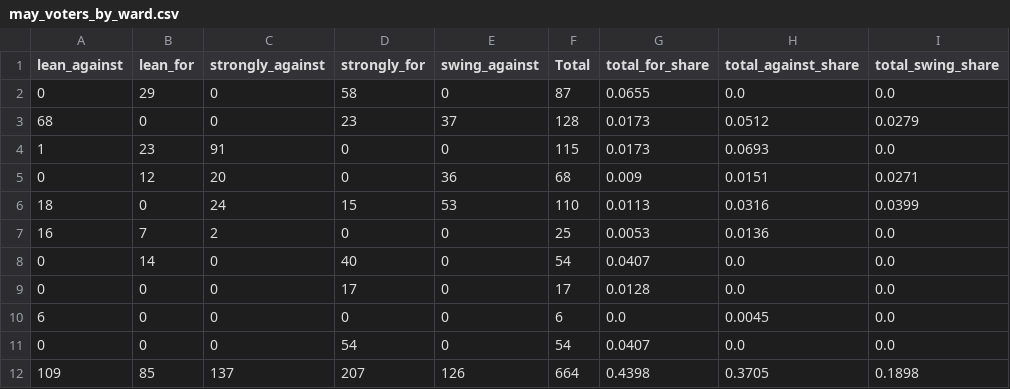
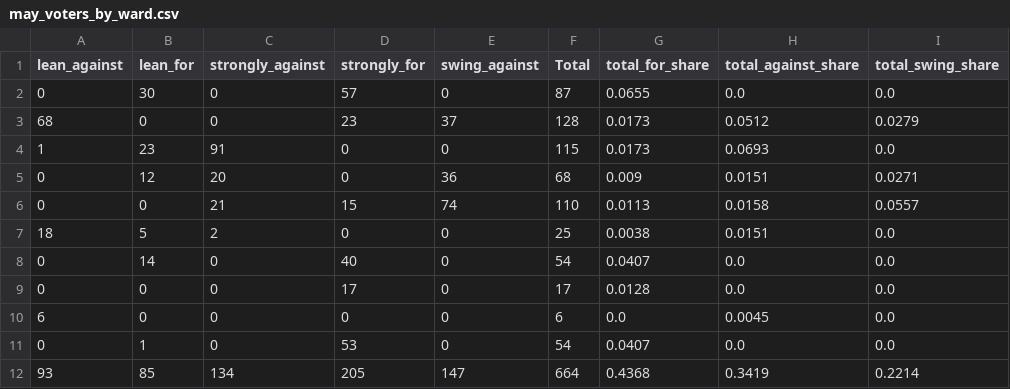
Before and after one commit to jreakin/fcs-levy-may2025, a CSV file: src/fcs_may25/data/may25_predictions/may_voters_by_ward.csv, drawn as a sheet.

```diff
--- a/src/fcs_may25/data/may25_predictions/may_voters_by_ward.csv
+++ b/src/fcs_may25/data/may25_predictions/may_voters_by_ward.csv
@@ -1,3 +1,3 @@
 lean_against,lean_for,strongly_against,strongly_for,swing_against,Total,total_for_share,total_against_share,total_swing_share
-0,29,0,58,0,87,0.0655,0.0,0.0
+0,30,0,57,0,87,0.0655,0.0,0.0
 68,0,0,23,37,128,0.0173,0.0512,0.0279
@@ -5,4 +5,4 @@ lean_against,lean_for,strongly_against,strongly_for,swing_against,Total,total_fo
 0,12,20,0,36,68,0.009,0.0151,0.0271
-18,0,24,15,53,110,0.0113,0.0316,0.0399
-16,7,2,0,0,25,0.0053,0.0136,0.0
+0,0,21,15,74,110,0.0113,0.0158,0.0557
+18,5,2,0,0,25,0.0038,0.0151,0.0
 0,14,0,40,0,54,0.0407,0.0,0.0
@@ -10,3 +10,3 @@ lean_against,lean_for,strongly_against,strongly_for,swing_against,Total,total_fo
 6,0,0,0,0,6,0.0,0.0045,0.0
-0,0,0,54,0,54,0.0407,0.0,0.0
-109,85,137,207,126,664,0.4398,0.3705,0.1898
+0,1,0,53,0,54,0.0407,0.0,0.0
+93,85,134,205,147,664,0.4368,0.3419,0.2214
```
Also changed, not shown: src/fcs_may25/data/may25_predictions/may_voters_by_age.csv, src/fcs_may25/data/may25_predictions/may_voters_by_precinct.csv, 29 other files.
